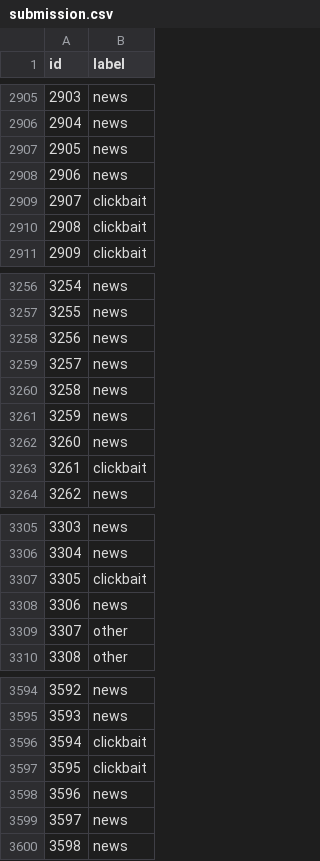
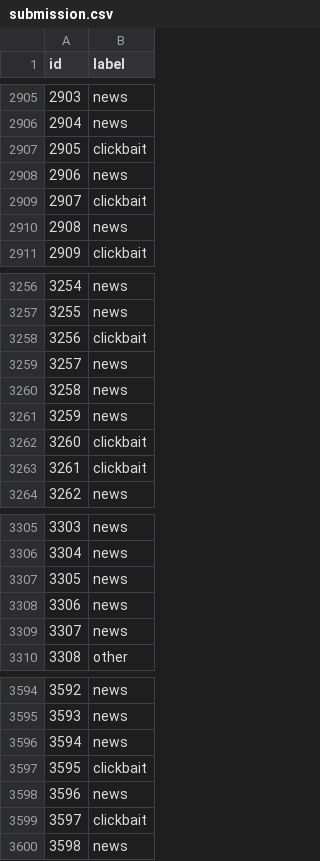
Before and after one commit to labdmitriy/dl_in_nlp, a CSV file: workshop_4/notebooks/submission.csv, drawn as a sheet; only a part is shown, gaps mark what is left out; the diff covers the shown part only.

```diff
--- a/workshop_4/notebooks/submission.csv
+++ b/workshop_4/notebooks/submission.csv
@@ -2906,6 +2906,6 @@ id,label
 2904,news
-2905,news
+2905,clickbait
 2906,news
 2907,clickbait
-2908,clickbait
+2908,news
 2909,clickbait
@@ -3257,3 +3257,3 @@ id,label
 3255,news
-3256,news
+3256,clickbait
 3257,news
@@ -3261,3 +3261,3 @@ id,label
 3259,news
-3260,news
+3260,clickbait
 3261,clickbait
@@ -3306,5 +3306,5 @@ id,label
 3304,news
-3305,clickbait
+3305,news
 3306,news
-3307,other
+3307,news
 3308,other
@@ -3595,6 +3595,6 @@ id,label
 3593,news
-3594,clickbait
+3594,news
 3595,clickbait
 3596,news
-3597,news
+3597,clickbait
 3598,news
```
Also changed, not shown: 99 edited cells elsewhere in this file, 4 other files.
